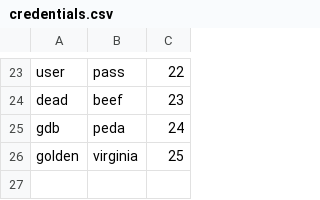
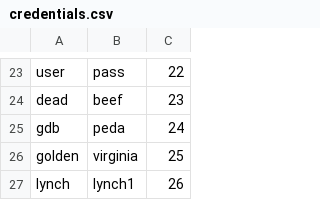
Before and after one commit to 0xShad3/br4v3-tr4v3l3r, a CSV file: res/credentials.csv, drawn as a sheet; only a part is shown, gaps mark what is left out; the diff names each change by its address in the sheet, - before the commit and + after, or states it on an @@ line.

```diff
--- a/res/credentials.csv
+++ b/res/credentials.csv
+row 27: lynch | lynch1 | 26
```
Also changed, not shown: 18 other files.
